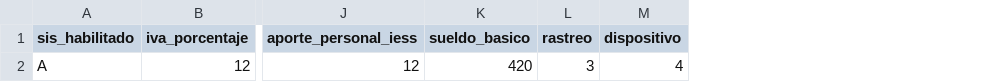
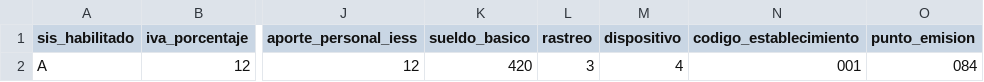
Before and after one commit to DeckxelSoftware/prontiauto, a CSV file: ProntiAuto/src/main/resources/data/001_configuracion_general.csv, drawn as a sheet; only a part is shown, gaps mark what is left out; the diff names each change by its address in the sheet, - before the commit and + after, or states it on an @@ line.

```diff
--- a/ProntiAuto/src/main/resources/data/001_configuracion_general.csv
+++ b/ProntiAuto/src/main/resources/data/001_configuracion_general.csv
+column N (codigo_establecimiento), row 2: 001
+column O (punto_emision), row 2: 084
```
Also changed, not shown: ProntiAuto/src/main/resources/data/001_empresa.csv, ProntiAuto/src/main/resources/data/003_item_cobro_pago.csv, 18 other files.
